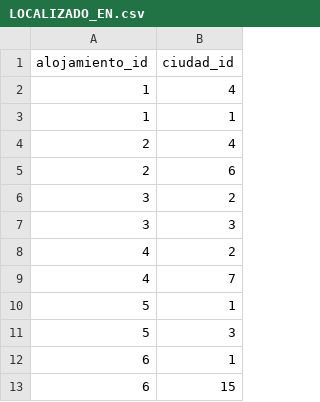
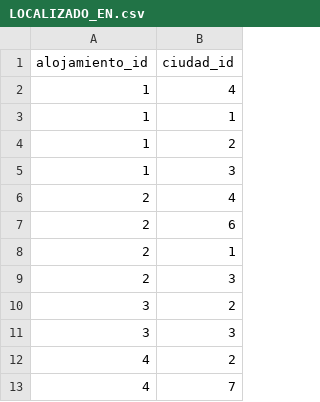
Before and after one commit to MiguelAAR09/Actividad-corte-3, a CSV file: LOCALIZADO_EN.csv, drawn as a sheet; only a part is shown; the shorter side is filled out with more unchanged rows.

```diff
--- a/LOCALIZADO_EN.csv
+++ b/LOCALIZADO_EN.csv
@@ -3,4 +3,8 @@ alojamiento_id;ciudad_id
 1;1
+1;2
+1;3
 2;4
 2;6
+2;1
+2;3
 3;2
```
